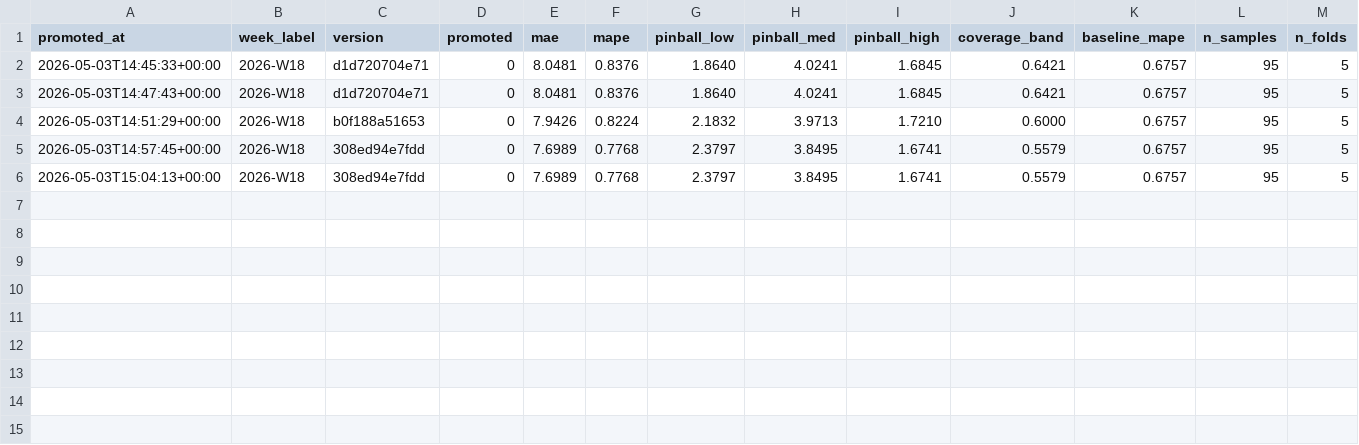
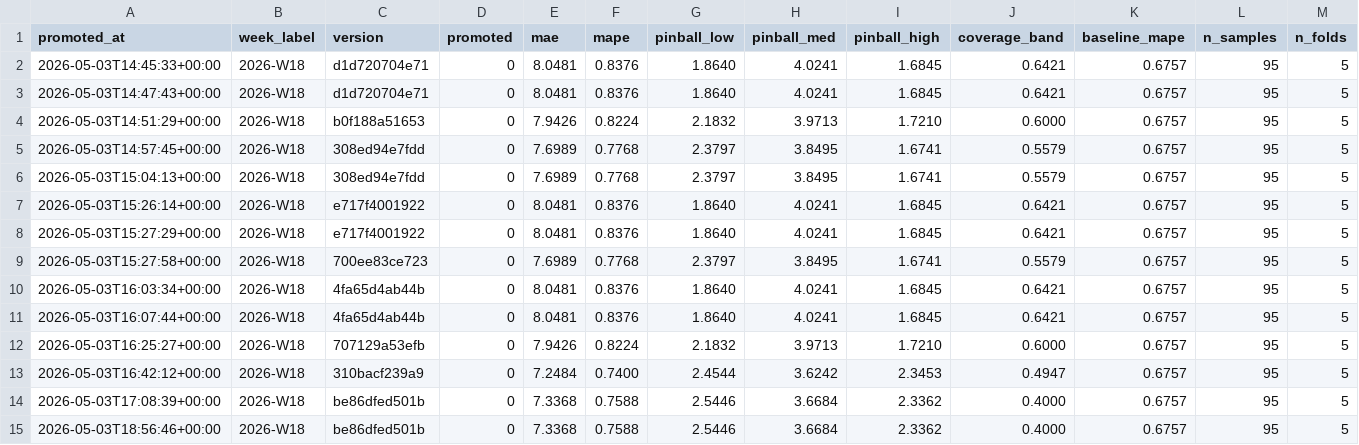
Before and after one commit to SKOHscripts/sumup_auto_report, a CSV file: stocks/models/history.csv, drawn as a sheet; only a part is shown; rows hold the shown columns only; the diff names each change by its address in the sheet, - before the commit and + after, or states it on an @@ line.

Commit message:
update model

```diff
--- a/stocks/models/history.csv
+++ b/stocks/models/history.csv
+row 7: 2026-05-03T15:26:14+00:00 | 2026-W18 | e717f4001922 | 0 | 8.0481 | 0.8376 | 1.8640 | 4.0241 | 1.6845 | 0.6421 | 0.6757 | 95 | 5
+row 8: 2026-05-03T15:27:29+00:00 | 2026-W18 | e717f4001922 | 0 | 8.0481 | 0.8376 | 1.8640 | 4.0241 | 1.6845 | 0.6421 | 0.6757 | 95 | 5
+row 9: 2026-05-03T15:27:58+00:00 | 2026-W18 | 700ee83ce723 | 0 | 7.6989 | 0.7768 | 2.3797 | 3.8495 | 1.6741 | 0.5579 | 0.6757 | 95 | 5
+row 10: 2026-05-03T16:03:34+00:00 | 2026-W18 | 4fa65d4ab44b | 0 | 8.0481 | 0.8376 | 1.8640 | 4.0241 | 1.6845 | 0.6421 | 0.6757 | 95 | 5
+row 11: 2026-05-03T16:07:44+00:00 | 2026-W18 | 4fa65d4ab44b | 0 | 8.0481 | 0.8376 | 1.8640 | 4.0241 | 1.6845 | 0.6421 | 0.6757 | 95 | 5
+row 12: 2026-05-03T16:25:27+00:00 | 2026-W18 | 707129a53efb | 0 | 7.9426 | 0.8224 | 2.1832 | 3.9713 | 1.7210 | 0.6000 | 0.6757 | 95 | 5
+row 13: 2026-05-03T16:42:12+00:00 | 2026-W18 | 310bacf239a9 | 0 | 7.2484 | 0.7400 | 2.4544 | 3.6242 | 2.3453 | 0.4947 | 0.6757 | 95 | 5
+row 14: 2026-05-03T17:08:39+00:00 | 2026-W18 | be86dfed501b | 0 | 7.3368 | 0.7588 | 2.5446 | 3.6684 | 2.3362 | 0.4000 | 0.6757 | 95 | 5
+row 15: 2026-05-03T18:56:46+00:00 | 2026-W18 | be86dfed501b | 0 | 7.3368 | 0.7588 | 2.5446 | 3.6684 | 2.3362 | 0.4000 | 0.6757 | 95 | 5
```
Also changed, not shown: 8 other files.
